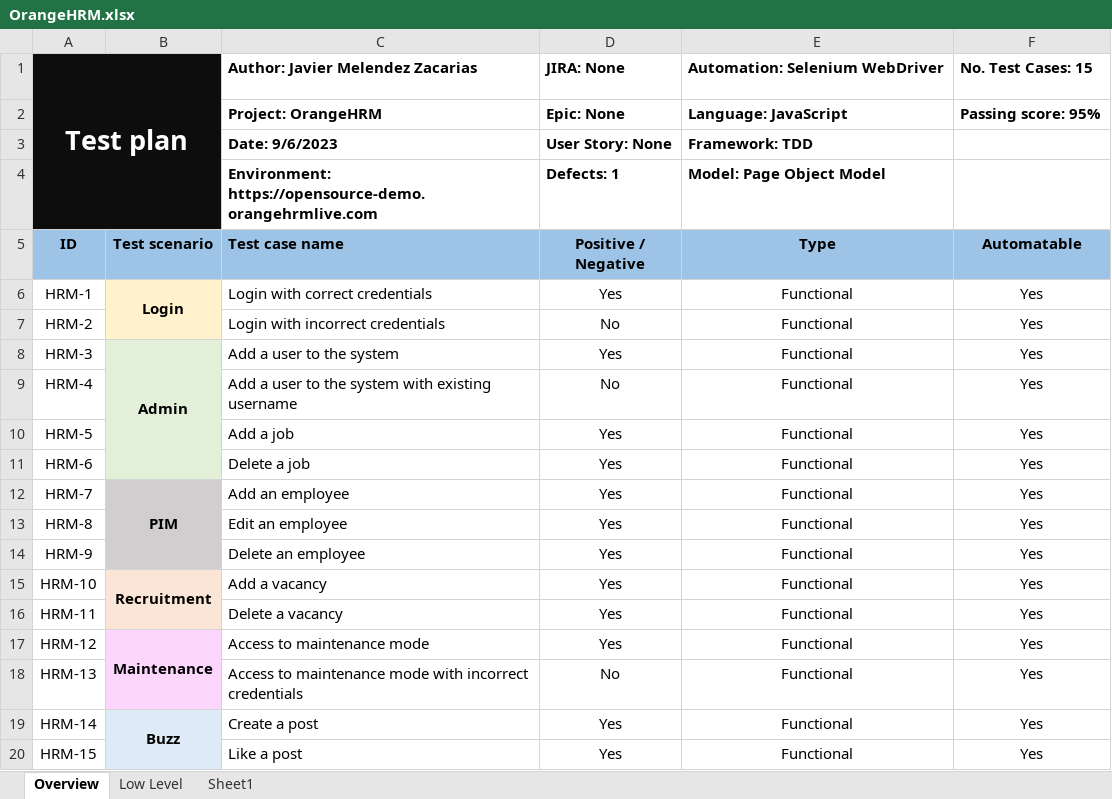
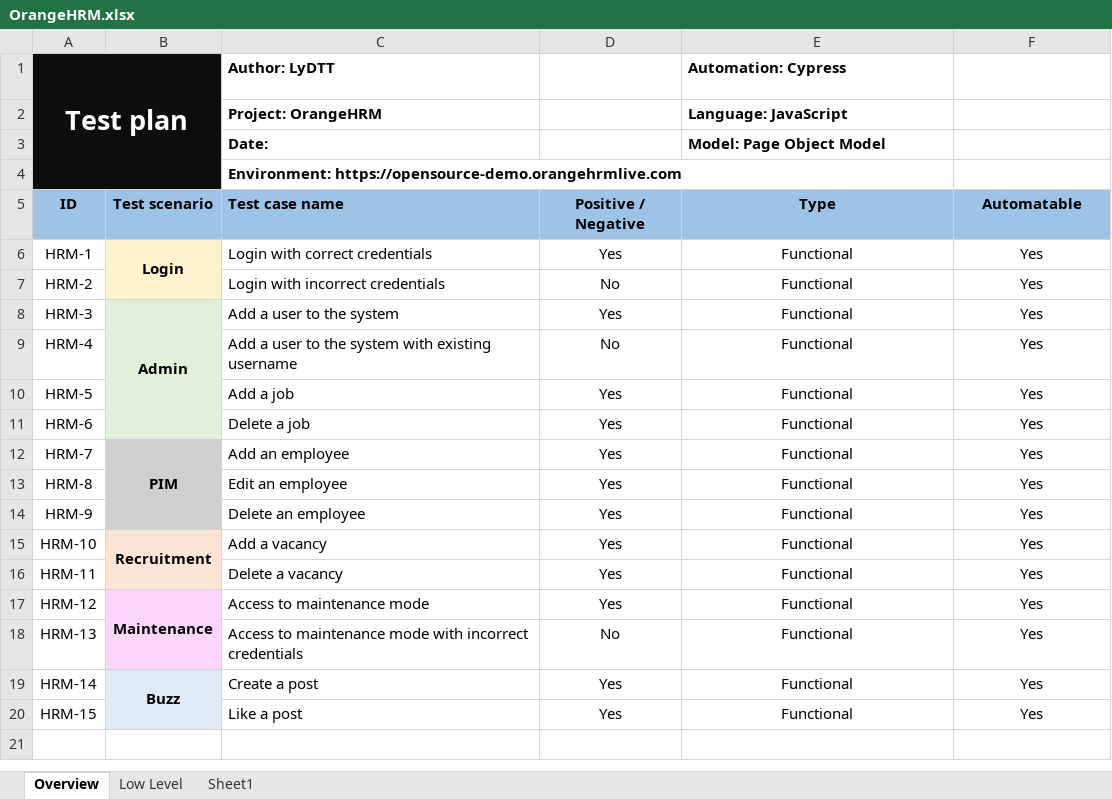
Before and after one commit to DoanLy/ORANGE_HRM, an Excel workbook: DOC/OrangeHRM.xlsx, sheet Overview, drawn as a sheet; values as stored, in another font and other column widths than the file's, no borders; conditional formats not drawn; removed rows and columns are numbered as before the commit, all else as after; the diff names each change by its address in the sheet, - before the commit and + after, or states it on an @@ line.

```diff
--- a/DOC/OrangeHRM.xlsx (sheet Overview)
+++ b/DOC/OrangeHRM.xlsx (sheet Overview)
-C1 (Test case name): Author: Javier Melendez Zacarias
+C1 (Test case name): Author: LyDTT
-D1 (Positive / Negative): JIRA: None
+D1 (Positive / Negative): (empty)
-E1 (Type): Automation: Selenium WebDriver
+E1 (Type): Automation: Cypress
-F1 (Automatable): No. Test Cases: 15
+F1 (Automatable): (empty)
-D2 (Positive / Negative): Epic: None
+D2 (Positive / Negative): (empty)
-F2 (Automatable): Passing score: 95%
+F2 (Automatable): (empty)
-row 3:  |  | Date: 9/6/2023 | User Story: None | Framework: TDD
-row 4:  |  | Environment: https://opensource-demo.orangehrmlive.com | Defects: 1 | Model: Page Object Model
+row 3:  |  | Date: |  | Model: Page Object Model
+row 4:  |  | Environment: https://opensource-demo.orangehrmlive.com
```
Also changed, not shown: 7 other files.
